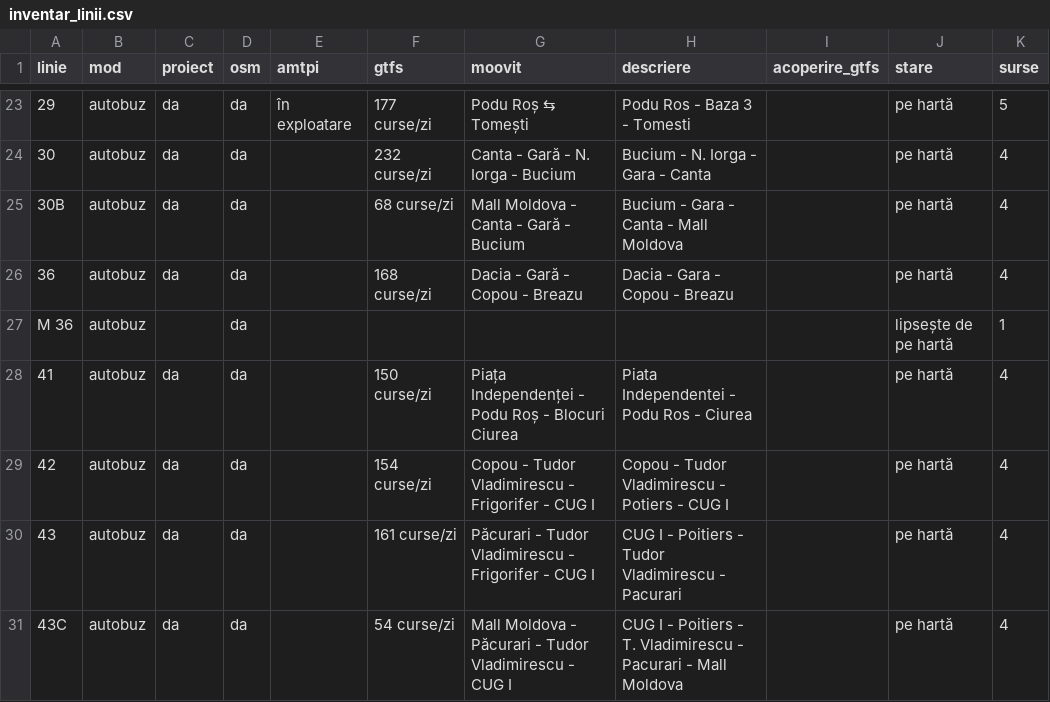
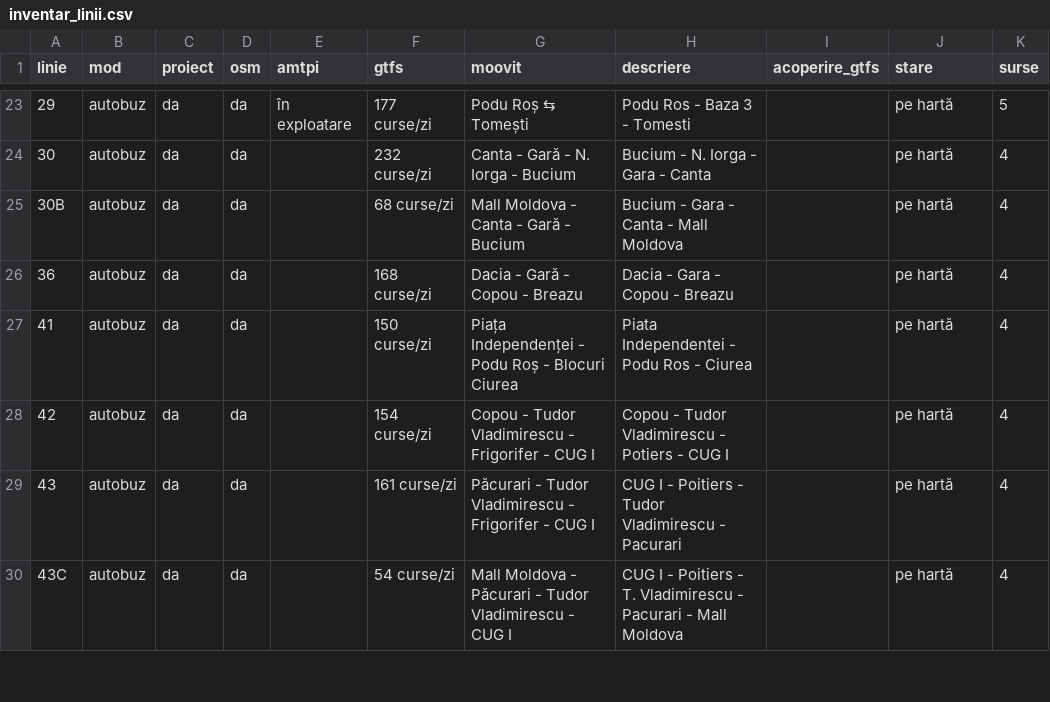
Before and after one commit to coveadrian83/gis, a CSV file: public/data/transport/inventar_linii.csv, drawn as a sheet; only a part is shown, gaps mark what is left out; the diff names each change by its address in the sheet, - before the commit and + after, or states it on an @@ line.

```diff
--- a/public/data/transport/inventar_linii.csv
+++ b/public/data/transport/inventar_linii.csv
-row 27: M 36 | autobuz |  | da |  |  |  |  |  | lipsește de pe hartă | 1
```
Also changed, not shown: public/data/transport/comparatie_osm_linii.csv, public/data/transport/comparatie_osm_probleme.csv, 12 other files.
